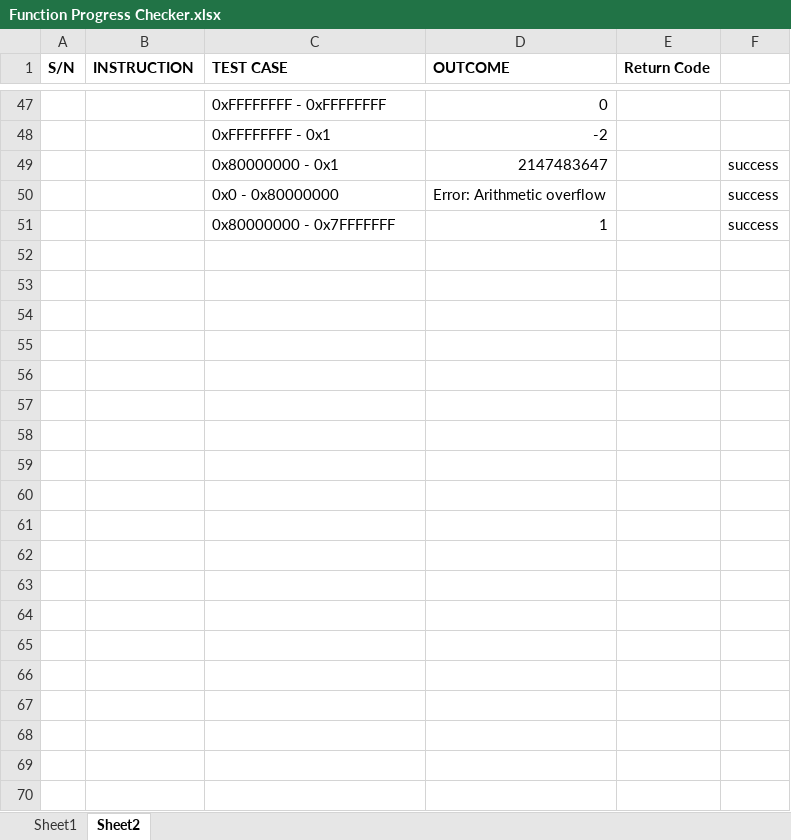
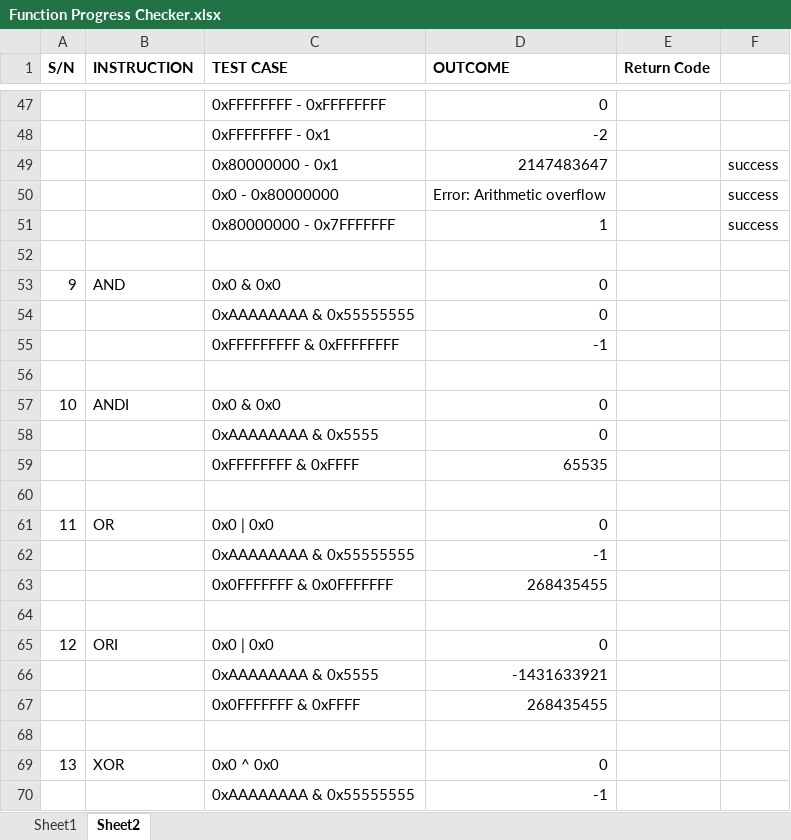
Before and after one commit to marcus-neo/mjnwlc, an Excel workbook: Function Progress Checker.xlsx, sheet Sheet2, drawn as a sheet; only a part is shown, gaps mark what is left out; values as stored, in another font and other column widths than the file's, no borders; the diff covers the shown part only; the diff names each change by its address in the sheet, - before the commit and + after, or states it on an @@ line.

```diff
--- a/Function Progress Checker.xlsx (sheet Sheet2)
+++ b/Function Progress Checker.xlsx (sheet Sheet2)
+row 52: (empty)
+row 53: 9 | AND | 0x0 & 0x0 | 0
+row 54:  |  | 0xAAAAAAAA & 0x55555555 | 0
+row 55:  |  | 0xFFFFFFFFF & 0xFFFFFFFF | -1
+row 56: (empty)
+row 57: 10 | ANDI | 0x0 & 0x0 | 0
+row 58:  |  | 0xAAAAAAAA & 0x5555 | 0
+row 59:  |  | 0xFFFFFFFF & 0xFFFF | 65535
+row 60: (empty)
+row 61: 11 | OR | 0x0 | 0x0 | 0
+row 62:  |  | 0xAAAAAAAA & 0x55555555 | -1
+row 63:  |  | 0x0FFFFFFF & 0x0FFFFFFF | 268435455
+row 64: (empty)
+row 65: 12 | ORI | 0x0 | 0x0 | 0
+row 66:  |  | 0xAAAAAAAA & 0x5555 | -1431633921
+row 67:  |  | 0x0FFFFFFF & 0xFFFF | 268435455
+row 68: (empty)
+row 69: 13 | XOR | 0x0 ^ 0x0 | 0
+row 70:  |  | 0xAAAAAAAA & 0x55555555 | -1
```
Also changed, not shown: 32 added rows elsewhere in this sheet, 2 other files.
